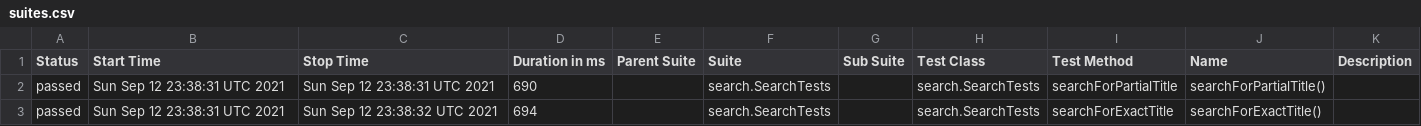
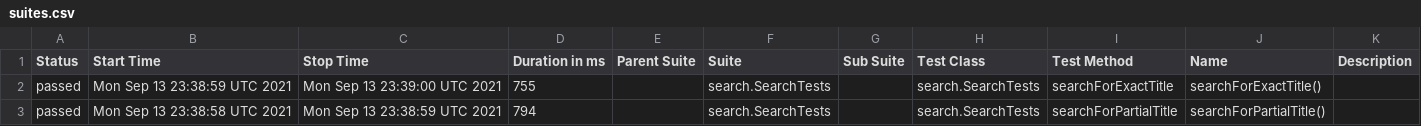
Before and after one commit to reinaldorossetti/playwright-java, a CSV file: firefox/data/suites.csv, drawn as a sheet.

```diff
--- a/firefox/data/suites.csv
+++ b/firefox/data/suites.csv
@@ -1,3 +1,3 @@
 "Status","Start Time","Stop Time","Duration in ms","Parent Suite","Suite","Sub Suite","Test Class","Test Method","Name","Description"
-"passed","Sun Sep 12 23:38:31 UTC 2021","Sun Sep 12 23:38:31 UTC 2021","690","","search.SearchTests","","search.SearchTests","searchForPartialTitle","searchForPartialTitle()",""
-"passed","Sun Sep 12 23:38:31 UTC 2021","Sun Sep 12 23:38:32 UTC 2021","694","","search.SearchTests","","search.SearchTests","searchForExactTitle","searchForExactTitle()",""
+"passed","Mon Sep 13 23:38:59 UTC 2021","Mon Sep 13 23:39:00 UTC 2021","755","","search.SearchTests","","search.SearchTests","searchForExactTitle","searchForExactTitle()",""
+"passed","Mon Sep 13 23:38:58 UTC 2021","Mon Sep 13 23:38:59 UTC 2021","794","","search.SearchTests","","search.SearchTests","searchForPartialTitle","searchForPartialTitle()",""
```
Also changed, not shown: 17 other files.
